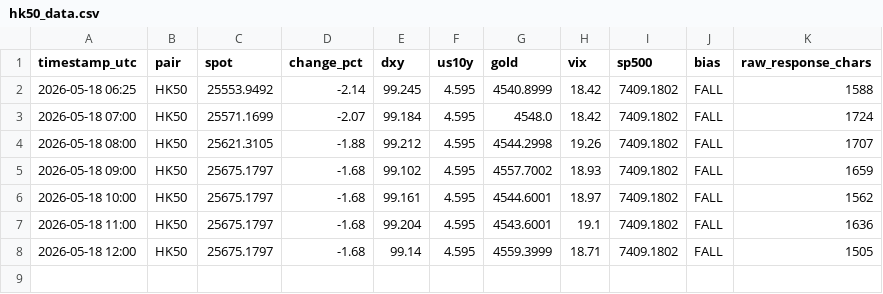
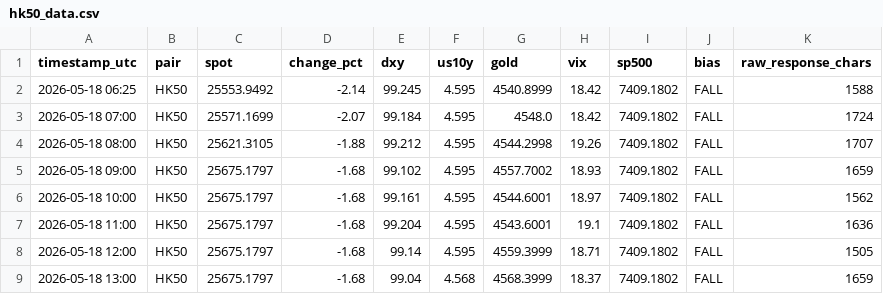
Before and after one commit to PRBPete/AUDUSD-Auto, a CSV file: logs/hk50_data.csv, drawn as a sheet; the diff names each change by its address in the sheet, - before the commit and + after, or states it on an @@ line.

```diff
--- a/logs/hk50_data.csv
+++ b/logs/hk50_data.csv
+row 9: 2026-05-18 13:00 | HK50 | 25675.1797 | -1.68 | 99.04 | 4.568 | 4568.3999 | 18.37 | 7409.1802 | FALL | 1659
```
Also changed, not shown: logs/ger40_data.csv, logs/jpn225_data.csv, 17 other files.
